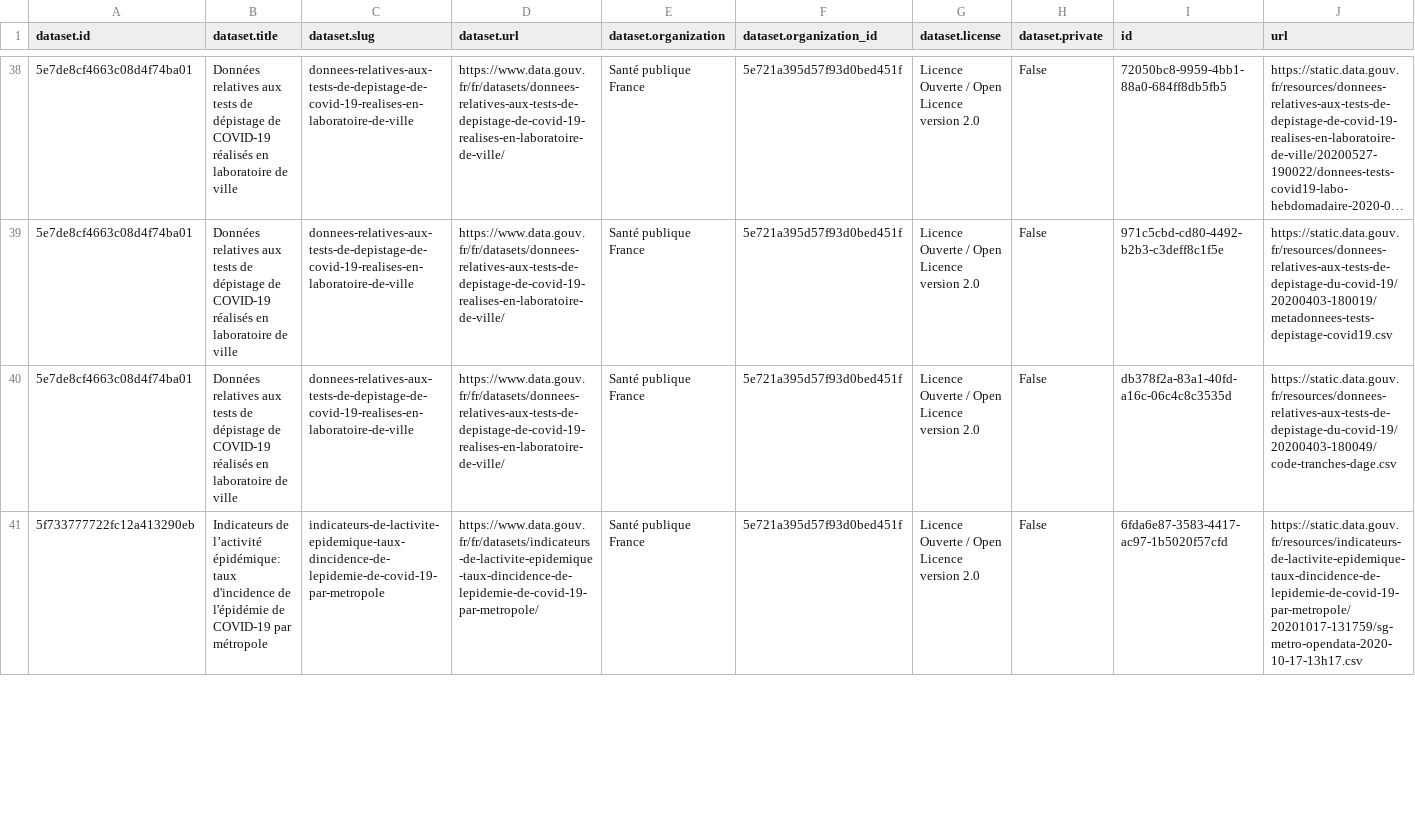
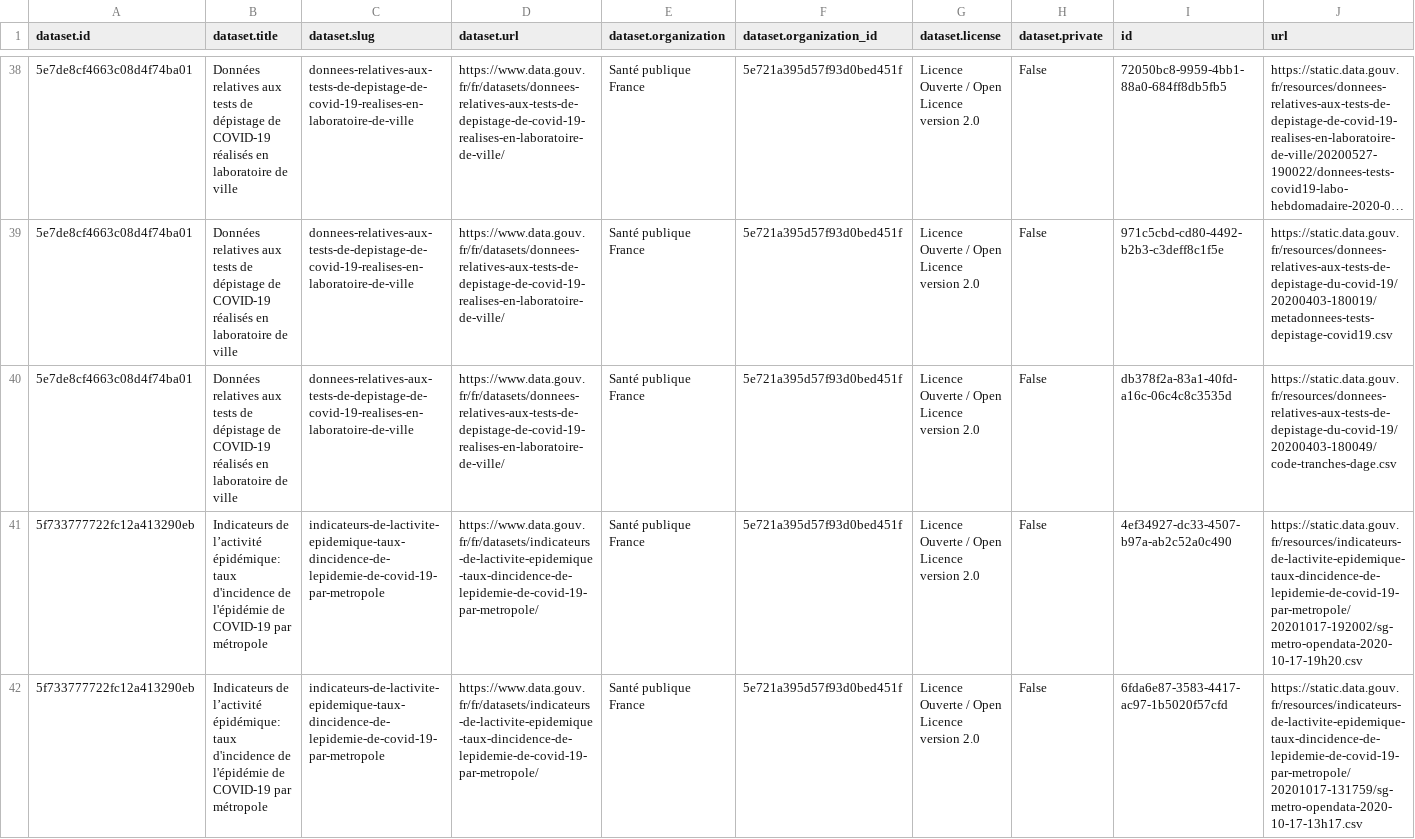
Before and after one commit to stepan-a/covid-19, a CSV file: data/france/metadata.csv, drawn as a sheet; only a part is shown, gaps mark what is left out; long unchanged cells end in …; rows hold the shown columns only; the diff covers the shown part only; the diff names each change by its address in the sheet, - before the commit and + after, or states it on an @@ line.

Commit message:
[auto] data update: France map incid

```diff
--- a/data/france/metadata.csv
+++ b/data/france/metadata.csv
+row 41: 5f733777722fc12a413290eb | Indicateurs de l’activité épidémique: taux d'incidence de l'épidémie de COVID-19 par métropole | indicateurs-de-lactivite-epidemique-taux-dincidence-de-lepidemie-de-covid-19-par-metropole | https://www.data.gouv.fr/fr/datasets/indicateurs-de-lactivite-epidemique-taux-dincidence-de-lepidemie-de-covid-19-par-metropole/ | Santé publique France | 5e721a395d57f93d0bed451f | Licence Ouverte / Open Licence version 2.0 | False | 4ef34927-dc33-4507-b97a-ab2c52a0c490 | https://static.data.gouv.fr/resources/indicateurs-de-lactivite-epidemique-taux-dincidence-de-lepidemie-de-covid-19-par-metropole/20201017-192002/sg-metro-opendata-2020-10-17-19h20.csv
```
Also changed, not shown: 5 edited cells elsewhere in this file, data/france/donnes-incidence-metropoles.csv, 6 other files.
